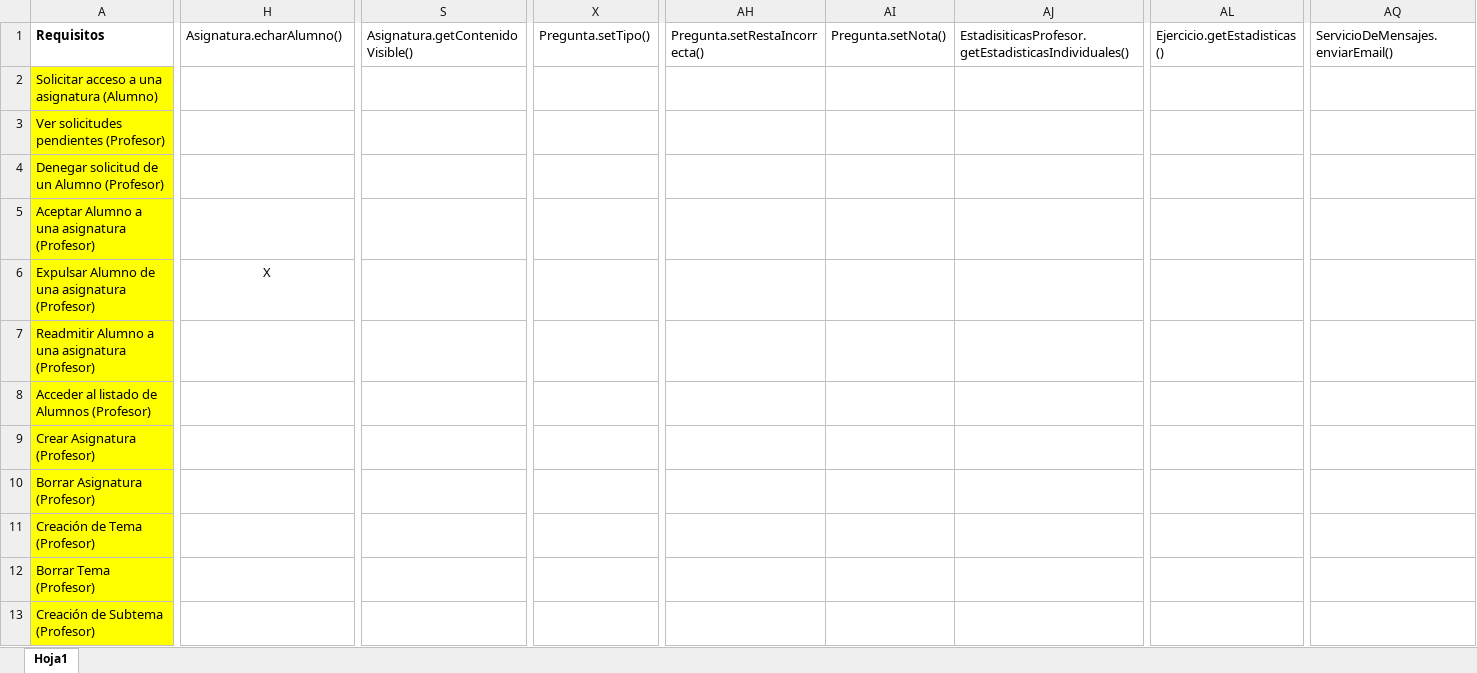
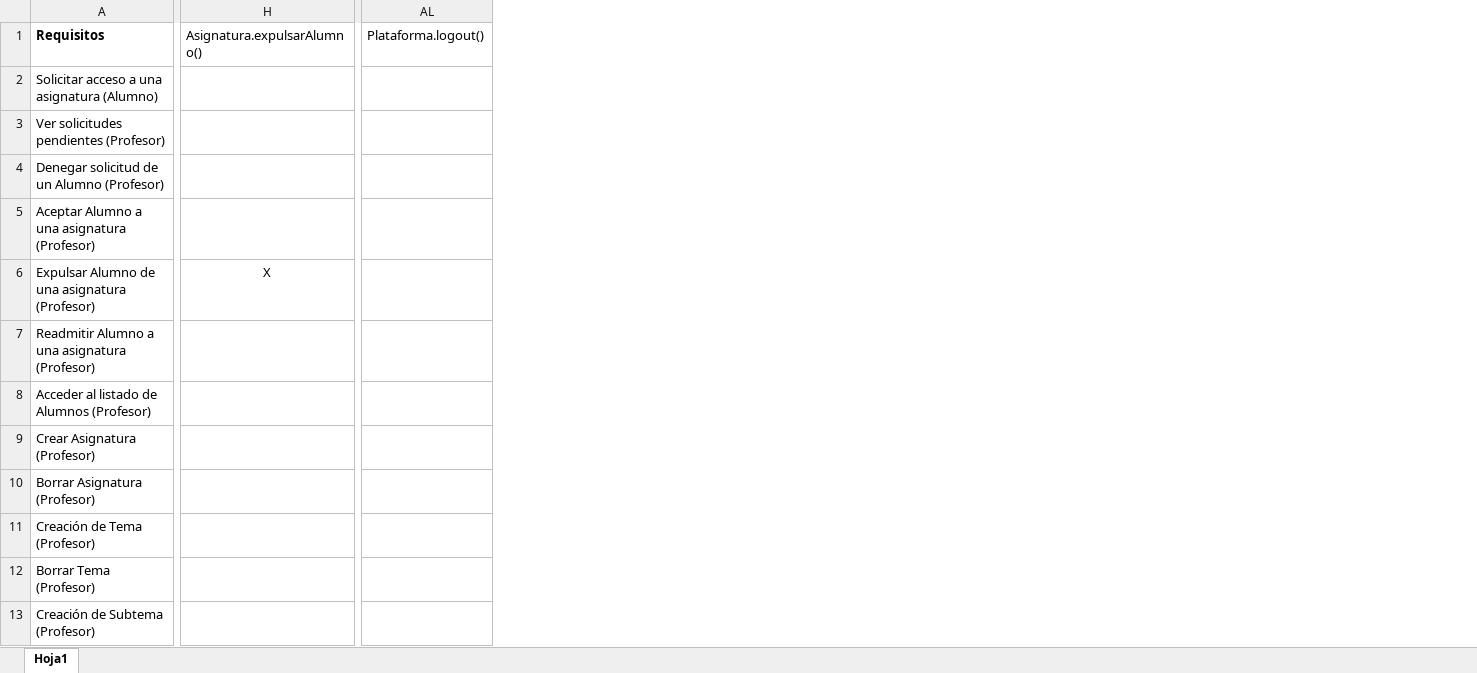
Before and after one commit to OscarGB/Padsoft, an Excel workbook: Practica 2/Matriz de trazabilidad.xlsx, sheet Hoja1, drawn as a sheet; only a part is shown, gaps mark what is left out; values as stored, in another font and other column widths than the file's, no borders; removed rows and columns are numbered as before the commit, all else as after; the diff covers the shown part only; the diff names each change by its address in the sheet, - before the commit and + after, or states it on an @@ line.

```diff
--- a/Practica 2/Matriz de trazabilidad.xlsx (sheet Hoja1)
+++ b/Practica 2/Matriz de trazabilidad.xlsx (sheet Hoja1)
-column S, row 1: Asignatura.getContenidoVisible()
-column X, row 1: Pregunta.setTipo()
-column AH, row 1: Pregunta.setRestaIncorrecta()
-column AI, row 1: Pregunta.setNota()
-column AJ, row 1: EstadisiticasProfesor.getEstadisticasIndividuales()
-column AL, row 1: Ejercicio.getEstadisticas()
-column AQ, row 1: ServicioDeMensajes.enviarEmail()
+column AL, row 1: Plataforma.logout()
-H1: Asignatura.echarAlumno()
+H1: Asignatura.expulsarAlumno()
-A2:A13 fill: #FFFF00
+A2:A13 fill: none
```
Also changed, not shown: 1 added row, 5 removed rows, 13 edited cells, cell formats and merged cells elsewhere in this sheet, 11 other files.
